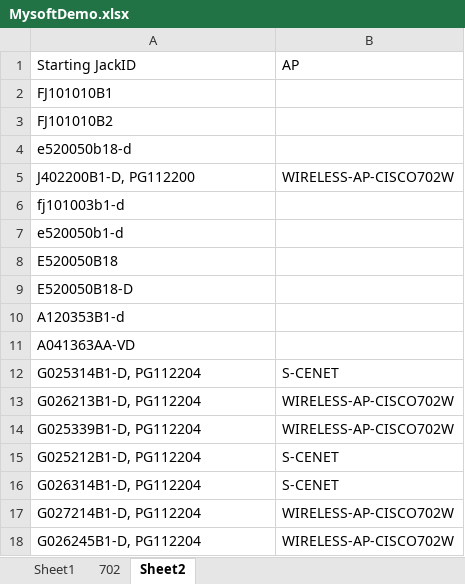
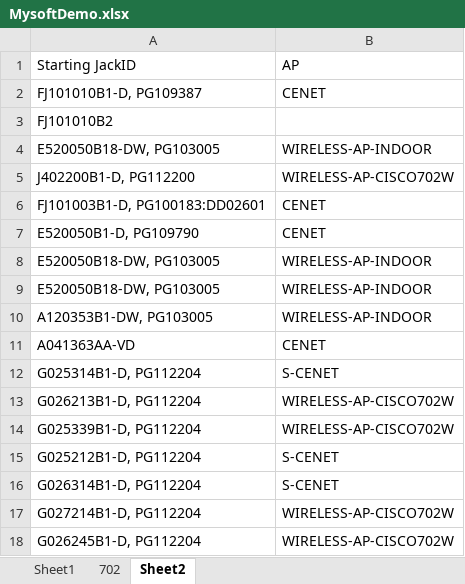
Before and after one commit to Jacob-Kinser/MysoftProject, an Excel workbook: BulkImport/MysoftDemo.xlsx, sheet Sheet2, drawn as a sheet; only a part is shown; values as stored, in another font and other column widths than the file's, no borders; removed rows and columns are numbered as before the commit, all else as after; the diff names each change by its address in the sheet, - before the commit and + after, or states it on an @@ line.

```diff
--- a/BulkImport/MysoftDemo.xlsx (sheet Sheet2)
+++ b/BulkImport/MysoftDemo.xlsx (sheet Sheet2)
-row 2: FJ101010B1
+row 2: FJ101010B1-D, PG109387 | CENET
-row 4: e520050b18-d
+row 4: E520050B18-DW, PG103005 | WIRELESS-AP-INDOOR
-row 6: fj101003b1-d
-row 7: e520050b1-d
-row 8: E520050B18
-row 9: E520050B18-D
-row 10: A120353B1-d
+row 6: FJ101003B1-D, PG100183:DD02601 | CENET
+row 7: E520050B1-D, PG109790 | CENET
+row 8: E520050B18-DW, PG103005 | WIRELESS-AP-INDOOR
+row 9: E520050B18-DW, PG103005 | WIRELESS-AP-INDOOR
+row 10: A120353B1-DW, PG103005 | WIRELESS-AP-INDOOR
-B11: (empty)
+B11: CENET
```
Also changed, not shown: 1 other file.
